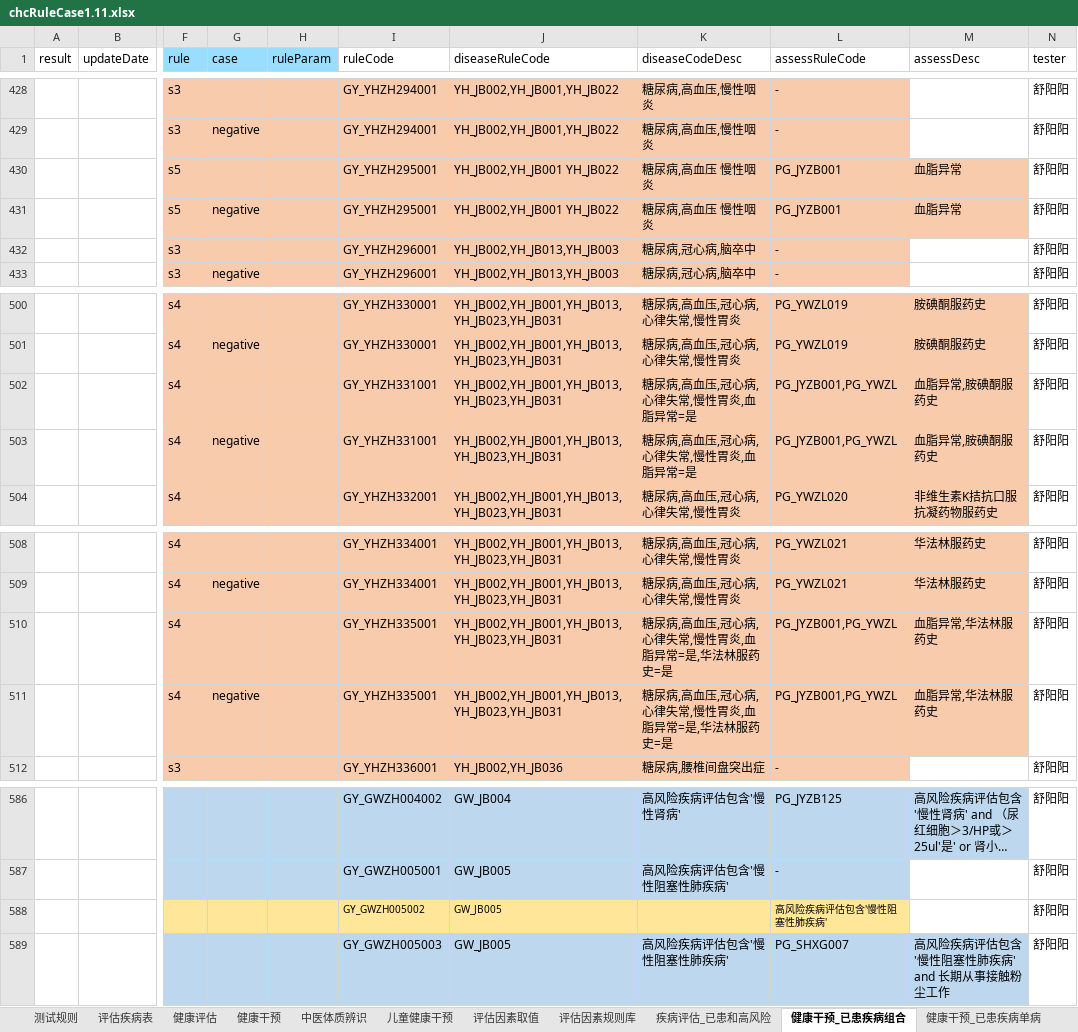
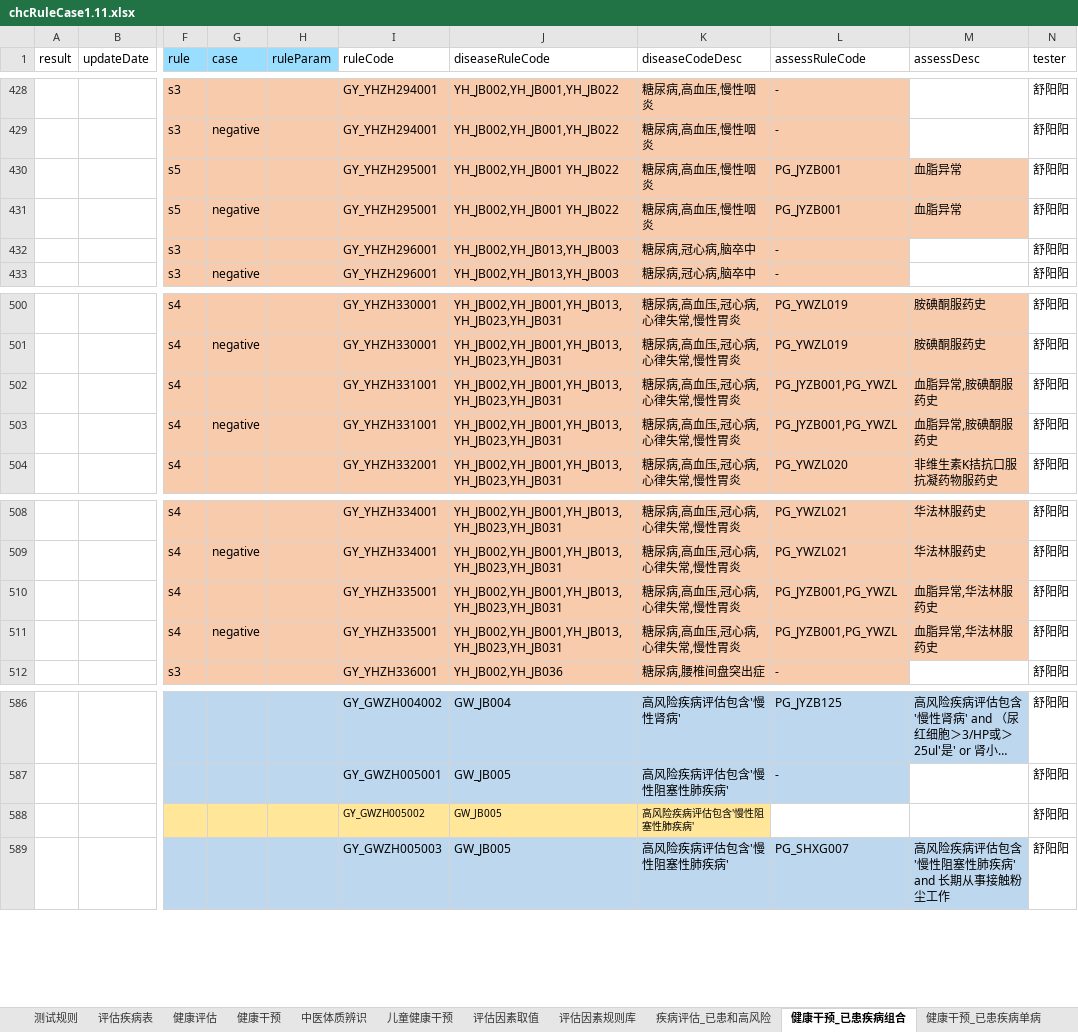
Before and after one commit to skducn/project1, an Excel workbook: instance/zyjk/CHC/rule/1.11/chcRuleCase1.11.xlsx, sheet 健康干预_已患疾病组合, drawn as a sheet; only a part is shown, gaps mark what is left out; long unchanged cells end in …; values as stored, in another font and other column widths than the file's, no borders; the diff names each change by its address in the sheet, - before the commit and + after, or states it on an @@ line.

```diff
--- a/instance/zyjk/CHC/rule/1.11/chcRuleCase1.11.xlsx (sheet 健康干预_已患疾病组合)
+++ b/instance/zyjk/CHC/rule/1.11/chcRuleCase1.11.xlsx (sheet 健康干预_已患疾病组合)
-K430:K431 (diseaseCodeDesc): 糖尿病,高血压 慢性咽炎
+K430:K431 (diseaseCodeDesc): 糖尿病,高血压,慢性咽炎
-K502:K503 (diseaseCodeDesc): 糖尿病,高血压,冠心病,心律失常,慢性胃炎,血脂异常=是
+K502:K503 (diseaseCodeDesc): 糖尿病,高血压,冠心病,心律失常,慢性胃炎
-K510:K511 (diseaseCodeDesc): 糖尿病,高血压,冠心病,心律失常,慢性胃炎,血脂异常=是,华法林服药史=是
+K510:K511 (diseaseCodeDesc): 糖尿病,高血压,冠心病,心律失常,慢性胃炎
-K588 (diseaseCodeDesc): (empty)
+K588 (diseaseCodeDesc): 高风险疾病评估包含'慢性阻塞性肺疾病'
-L588 (assessRuleCode): 高风险疾病评估包含'慢性阻塞性肺疾病'
+L588 (assessRuleCode): (empty)
-L588 fill: #FFE699
+L588 fill: none
```
Also changed, not shown: sheet 健康干预_已患疾病单病, 14 other files.
